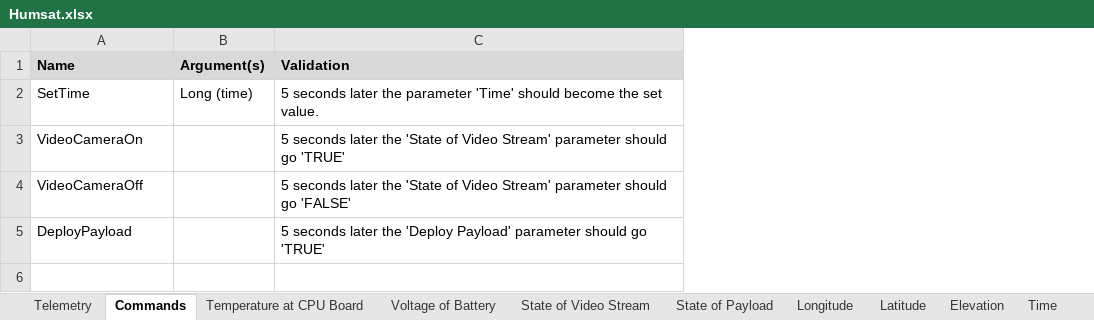
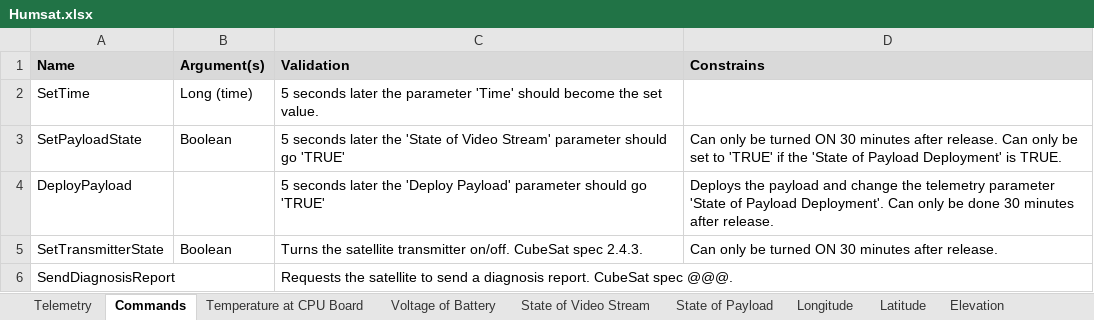
Before and after one commit to Villemos/Humsat, an Excel workbook: src/main/resources/Humsat.xlsx, sheet Commands, drawn as a sheet; values as stored, in another font and other column widths than the file's, no borders; removed rows and columns are numbered as before the commit, all else as after; the diff names each change by its address in the sheet, - before the commit and + after, or states it on an @@ line.

Commit message:
Reconfigured to follow the CubeSat standard.

```diff
--- a/src/main/resources/Humsat.xlsx (sheet Commands)
+++ b/src/main/resources/Humsat.xlsx (sheet Commands)
+column D (Constrains), row 4: Deploys the payload and change the telemetry parameter 'State of Payload Deployment'. Can only be done 30 minutes after release.
-row 3: VideoCameraOn |  | 5 seconds later the 'State of Video Stream' parameter should go 'TRUE'
-row 4: VideoCameraOff |  | 5 seconds later the 'State of Video Stream' parameter should go 'FALSE'
+row 3: SetPayloadState | Boolean | 5 seconds later the 'State of Video Stream' parameter should go 'TRUE' | Can only be turned ON 30 minutes after release. Can only be set to 'TRUE' if the 'State of Payload Deployment' is TRUE.
+row 5: SetTransmitterState | Boolean | Turns the satellite transmitter on/off. CubeSat spec 2.4.3. | Can only be turned ON 30 minutes after release.
+row 6: SendDiagnosisReport |  | Requests the satellite to send a diagnosis report. CubeSat spec @@@.
```
Also changed, not shown: sheet Current Onboard Time, sheet Telemetry, other sheet tabs, charts or pictures, 14 other files.
